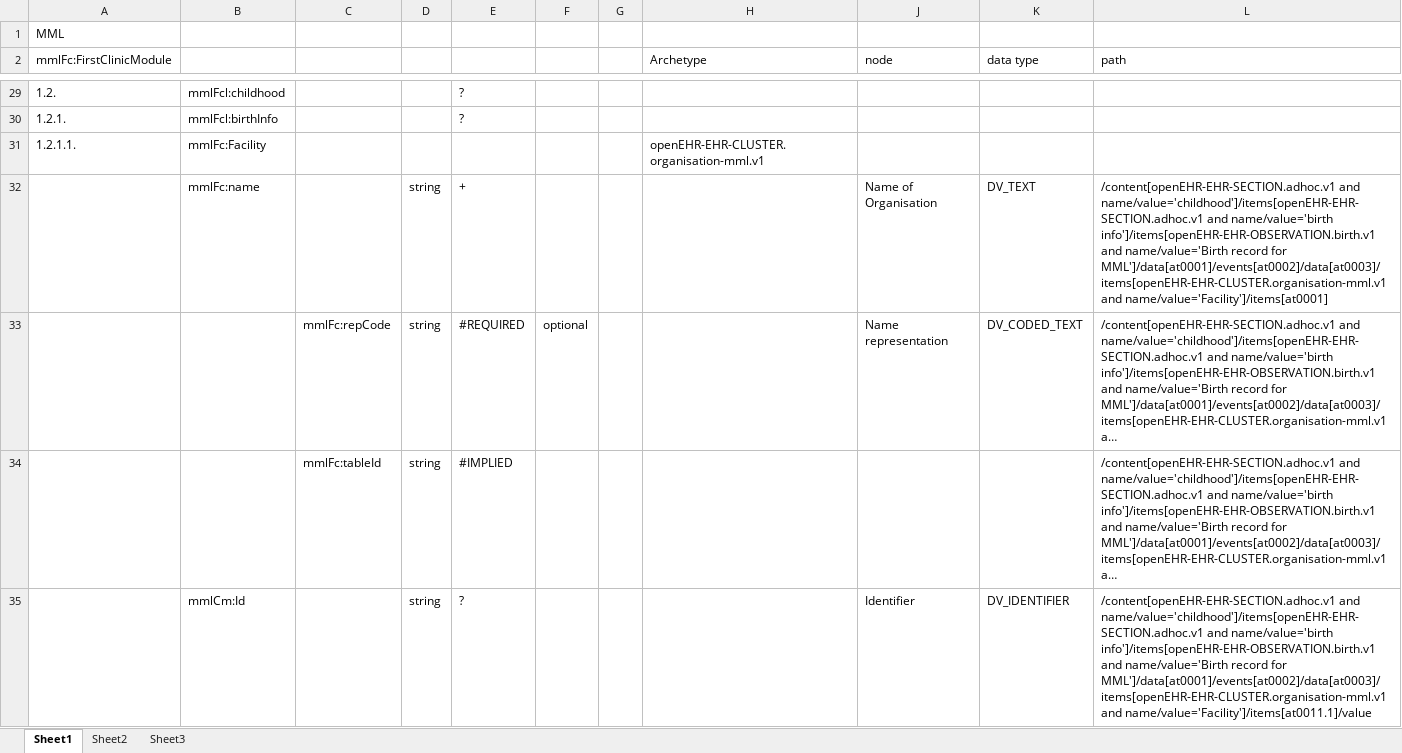
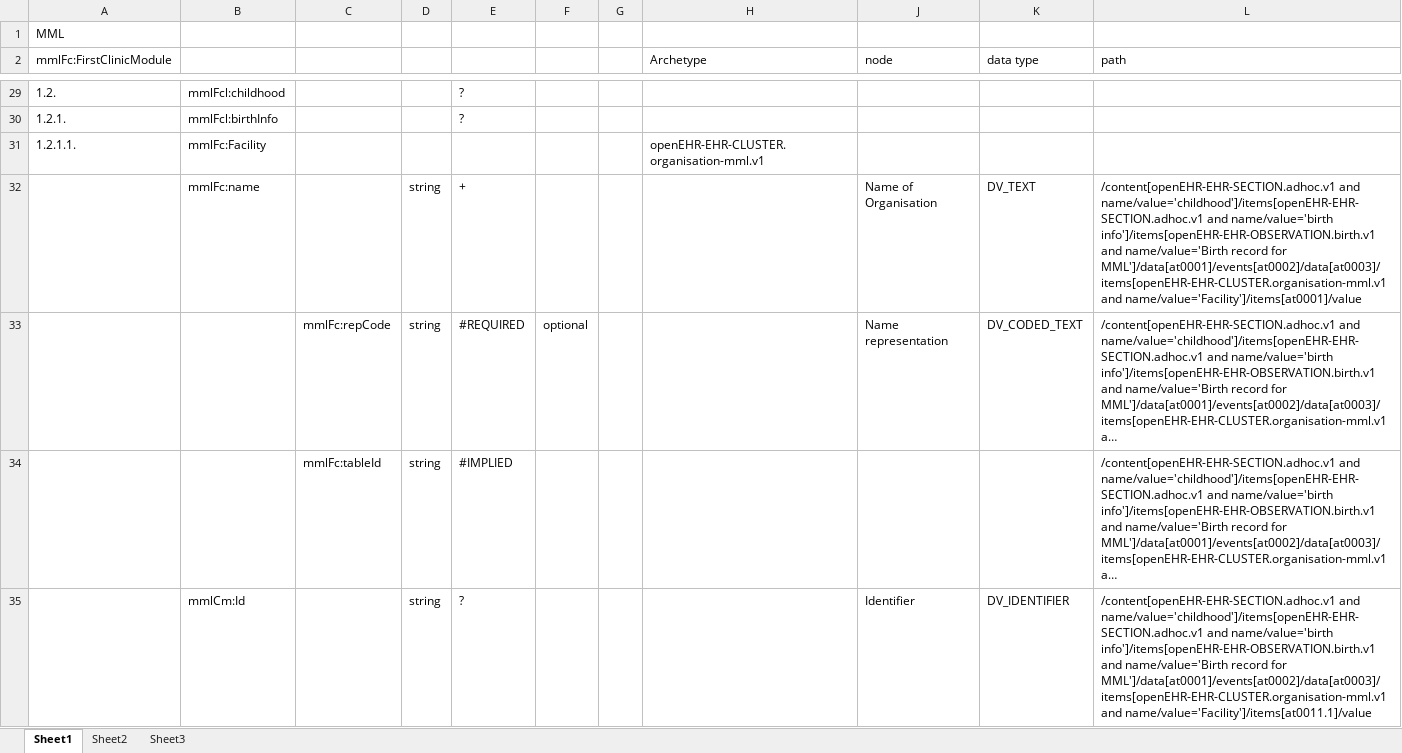
Before and after one commit to skoba/mml, an Excel workbook: mapping/mml_first_clinic_mapping.xlsx, sheet Sheet1, drawn as a sheet; only a part is shown, gaps mark what is left out; long unchanged cells end in …; values as stored, in another font and other column widths than the file's, no borders; the diff covers the shown part only; the diff names each change by its address in the sheet, - before the commit and + after, or states it on an @@ line.

Commit message:
confirmed first clinic

```diff
--- a/mapping/mml_first_clinic_mapping.xlsx (sheet Sheet1)
+++ b/mapping/mml_first_clinic_mapping.xlsx (sheet Sheet1)
-L32 (path): …MML']/data[at0001]/events[at0002]/data[at0003]/items[openEHR-EHR-CLUSTER.organisation-mml.v1 and name/value='Facility']/items[at0001]
+L32 (path): …MML']/data[at0001]/events[at0002]/data[at0003]/items[openEHR-EHR-CLUSTER.organisation-mml.v1 and name/value='Facility']/items[at0001]/value
```
Also changed, not shown: 3 edited cells elsewhere in this sheet, 2 other files.
